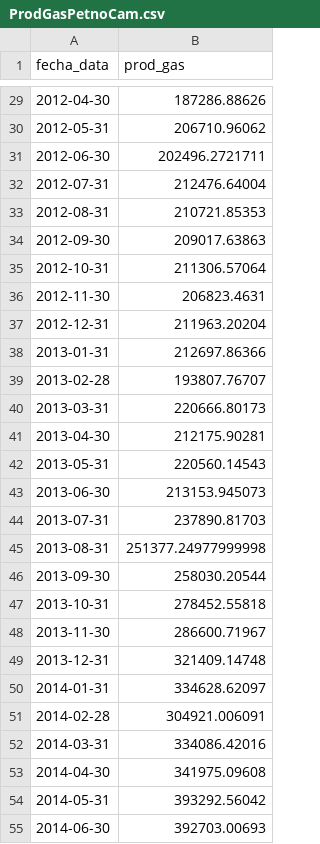
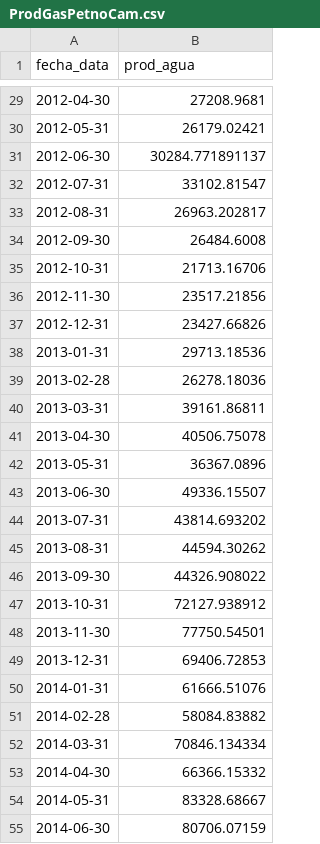
Before and after one commit to Desialvi/TP_Final_ECD_UNS, a CSV file: ProdGasPetnoCam.csv, drawn as a sheet; only a part is shown, gaps mark what is left out; the diff covers the shown part only.

```diff
--- a/ProdGasPetnoCam.csv
+++ b/ProdGasPetnoCam.csv
@@ -1 +1 @@
-fecha_data,prod_gas
+fecha_data,prod_agua
@@ -29,27 +29,27 @@ fecha_data,prod_gas
-2012-04-30,187286.88626
-2012-05-31,206710.96062
-2012-06-30,202496.2721711
-2012-07-31,212476.64004
-2012-08-31,210721.85353
-2012-09-30,209017.63863
-2012-10-31,211306.57064
-2012-11-30,206823.4631
-2012-12-31,211963.20204
-2013-01-31,212697.86366
-2013-02-28,193807.76707
-2013-03-31,220666.80173
-2013-04-30,212175.90281
-2013-05-31,220560.14543
-2013-06-30,213153.945073
-2013-07-31,237890.81703
-2013-08-31,251377.24977999998
-2013-09-30,258030.20544
-2013-10-31,278452.55818
-2013-11-30,286600.71967
-2013-12-31,321409.14748
-2014-01-31,334628.62097
-2014-02-28,304921.006091
-2014-03-31,334086.42016
-2014-04-30,341975.09608
-2014-05-31,393292.56042
-2014-06-30,392703.00693
+2012-04-30,27208.9681
+2012-05-31,26179.02421
+2012-06-30,30284.771891137
+2012-07-31,33102.81547
+2012-08-31,26963.202817
+2012-09-30,26484.6008
+2012-10-31,21713.16706
+2012-11-30,23517.21856
+2012-12-31,23427.66826
+2013-01-31,29713.18536
+2013-02-28,26278.18036
+2013-03-31,39161.86811
+2013-04-30,40506.75078
+2013-05-31,36367.0896
+2013-06-30,49336.15507
+2013-07-31,43814.693202
+2013-08-31,44594.30262
+2013-09-30,44326.908022
+2013-10-31,72127.938912
+2013-11-30,77750.54501
+2013-12-31,69406.72853
+2014-01-31,61666.51076
+2014-02-28,58084.83882
+2014-03-31,70846.134334
+2014-04-30,66366.15332
+2014-05-31,83328.68667
+2014-06-30,80706.07159
```
Also changed, not shown: 130 edited cells elsewhere in this file.
